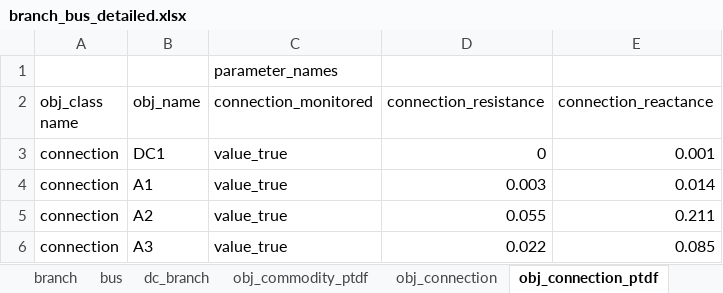
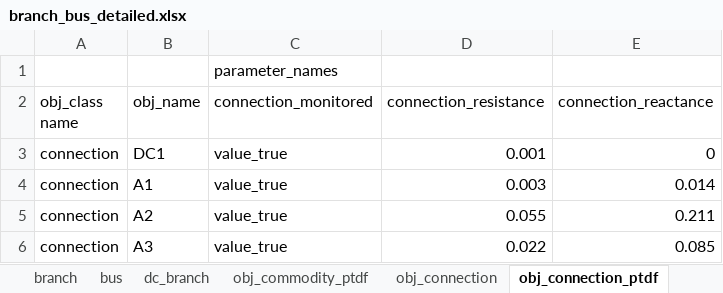
Before and after one commit to Spine-project/spinetoolbox_rts-glmc, an Excel workbook: spine_rts-gmlc/datasets/branch_bus_detailed.xlsx, sheet obj_connection_ptdf, drawn as a sheet; only a part is shown; values as stored, in another font and other column widths than the file's, no borders; the diff names each change by its address in the sheet, - before the commit and + after, or states it on an @@ line.

```diff
--- a/spine_rts-gmlc/datasets/branch_bus_detailed.xlsx (sheet obj_connection_ptdf)
+++ b/spine_rts-gmlc/datasets/branch_bus_detailed.xlsx (sheet obj_connection_ptdf)
-D3 (connection_resistance): 0
+D3 (connection_resistance): 0.001
-E3 (connection_reactance): 0.001
+E3 (connection_reactance): 0
```
Also changed, not shown: sheet rel_connection__node__node, other sheet tabs, spine_rts-gmlc/datasets/gen.xlsx, 1 other file.
